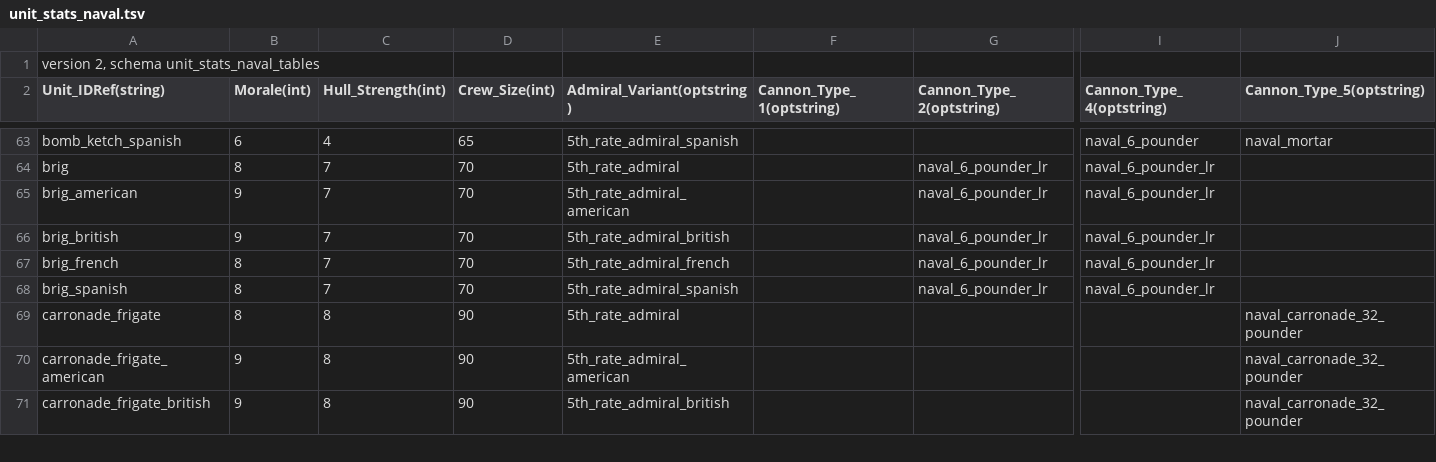
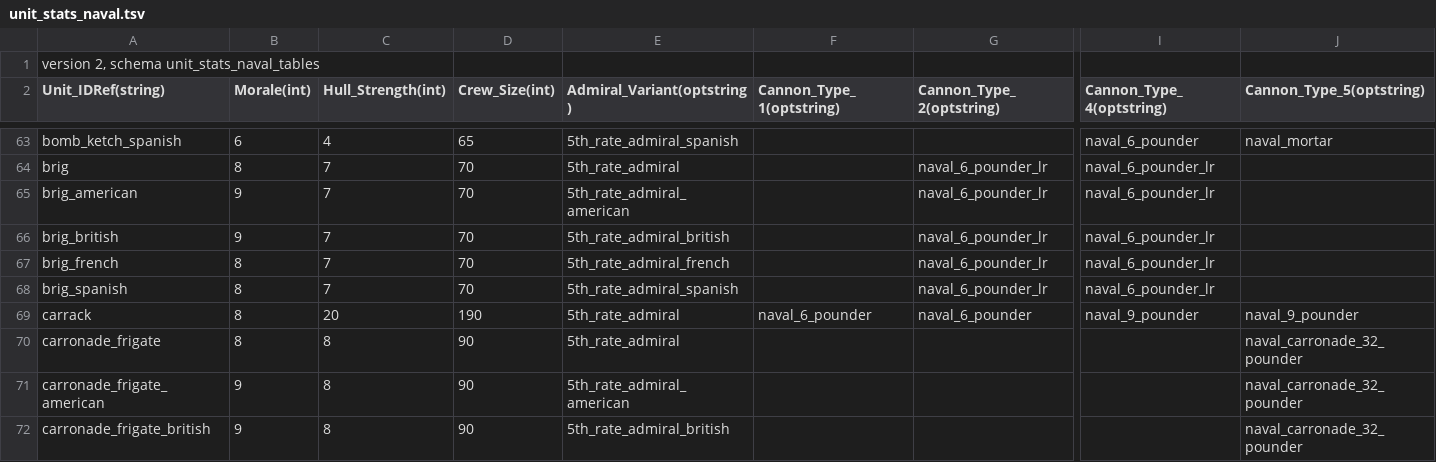
Before and after one commit to ilia-sharafutdinov/fellahin, a TSV file: pack/db/unit_stats_naval_tables/unit_stats_naval.tsv, drawn as a sheet; only a part is shown, gaps mark what is left out; rows hold the shown columns only; the diff names each change by its address in the sheet, - before the commit and + after, or states it on an @@ line.

Commit message:
added Carrack

```diff
--- a/pack/db/unit_stats_naval_tables/unit_stats_naval.tsv
+++ b/pack/db/unit_stats_naval_tables/unit_stats_naval.tsv
+row 69: carrack | 8 | 20 | 190 | 5th_rate_admiral | naval_6_pounder | naval_6_pounder | naval_9_pounder | naval_9_pounder
```
Also changed, not shown: pack/db/building_units_allowed_tables/building_units_allowed.tsv, pack/db/units_tables/units.tsv, 2 other files.
